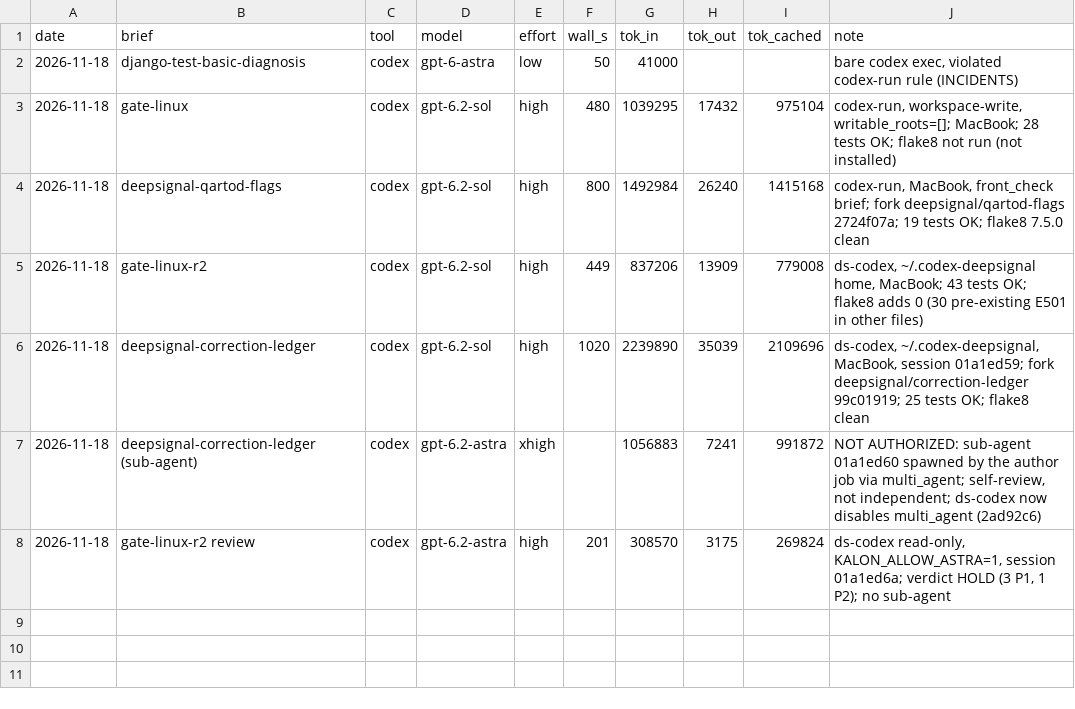
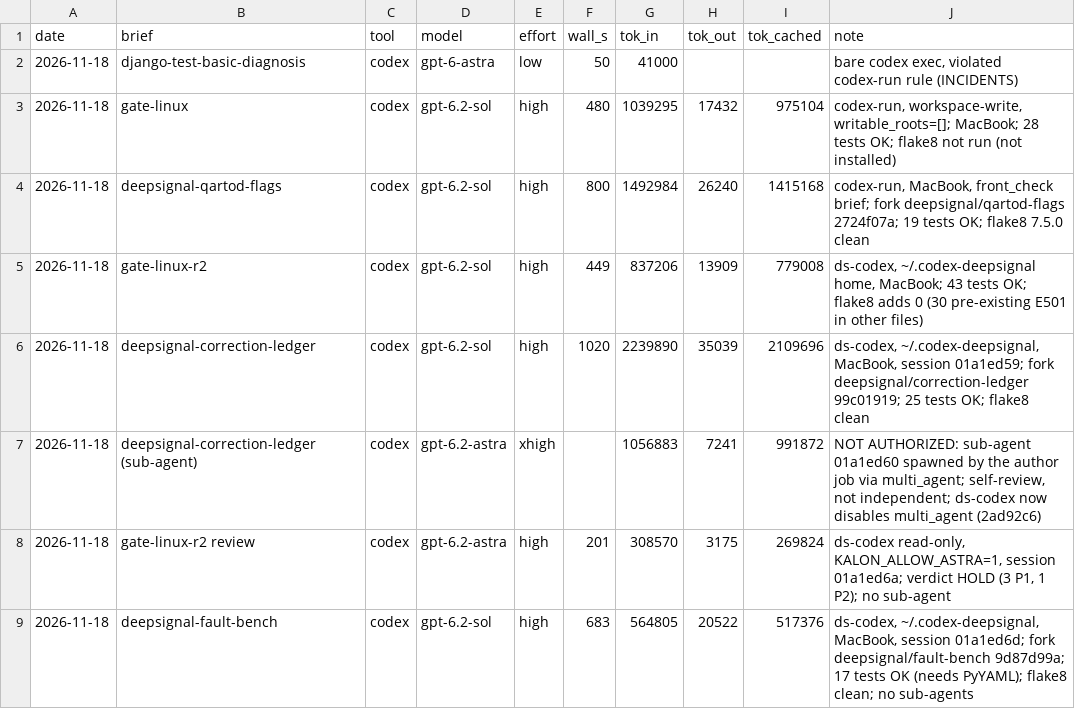
Before and after one commit to eugenevivino/openrvdas-desk, a TSV file: docs/COST-LEDGER.tsv, drawn as a sheet.

```diff
--- a/docs/COST-LEDGER.tsv
+++ b/docs/COST-LEDGER.tsv
@@ -8 +8,2 @@ date	brief	tool	model	effort	wall_s	tok_in	tok_out	tok_cached	note
 2026-11-18	gate-linux-r2 review	codex	gpt-6.2-astra	high	201	308570	3175	269824	ds-codex read-only, KALON_ALLOW_ASTRA=1, session 01a1ed6a; verdict HOLD (3 P1, 1 P2); no sub-agent
+2026-11-18	deepsignal-fault-bench	codex	gpt-6.2-sol	high	683	564805	20522	517376	ds-codex, ~/.codex-deepsignal, MacBook, session 01a1ed6d; fork deepsignal/fault-bench 9d87d99a; 17 tests OK (needs PyYAML); flake8 clean; no sub-agents
```
